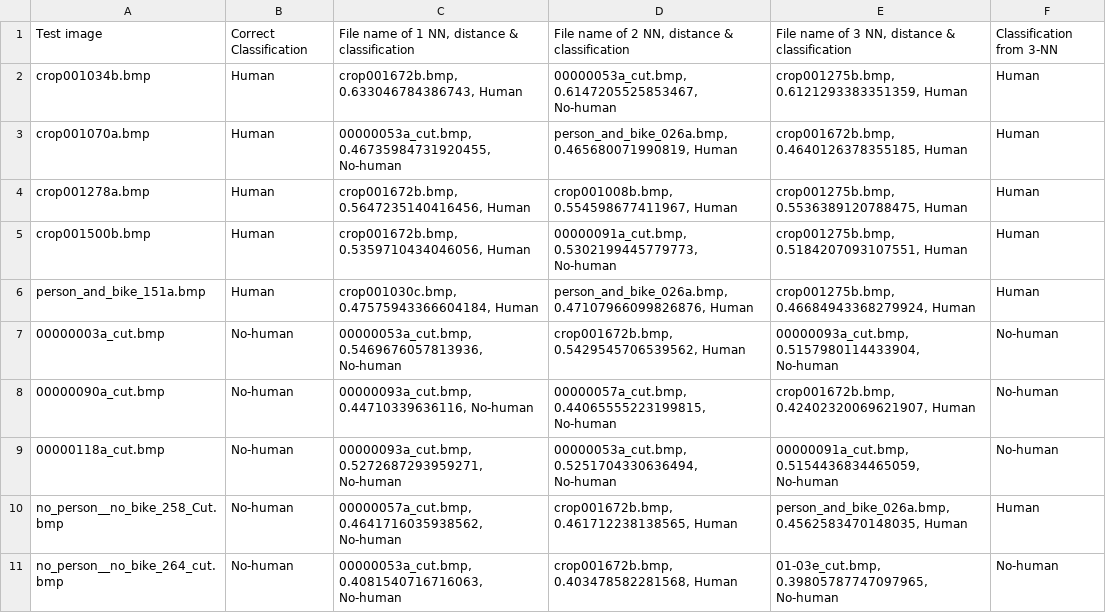
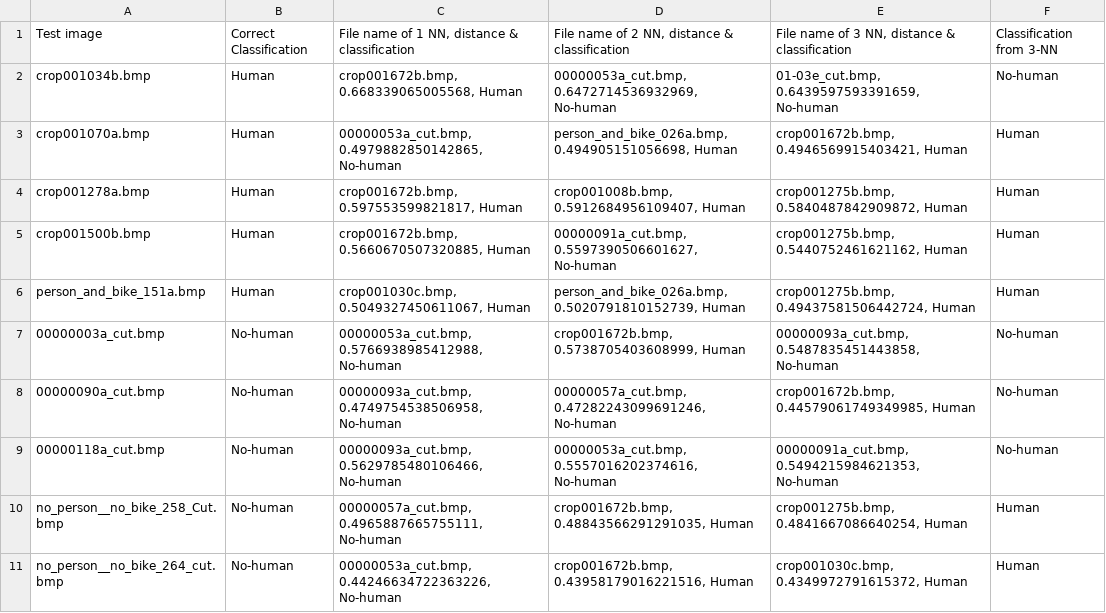
Before and after one commit to aniketbote/human-detection, a CSV file: output.csv, drawn as a sheet.

```diff
--- a/output.csv
+++ b/output.csv
@@ -1,11 +1,11 @@
 Test image,Correct Classification,"File name of 1 NN, distance & classification","File name of 2 NN, distance & classification","File name of 3 NN, distance & classification",Classification from 3-NN
-crop001034b.bmp,Human,"crop001672b.bmp, 0.633046784386743, Human","00000053a_cut.bmp, 0.6147205525853467, No-human","crop001275b.bmp, 0.6121293383351359, Human",Human
-crop001070a.bmp,Human,"00000053a_cut.bmp, 0.46735984731920455, No-human","person_and_bike_026a.bmp, 0.465680071990819, Human","crop001672b.bmp, 0.4640126378355185, Human",Human
-crop001278a.bmp,Human,"crop001672b.bmp, 0.5647235140416456, Human","crop001008b.bmp, 0.554598677411967, Human","crop001275b.bmp, 0.5536389120788475, Human",Human
-crop001500b.bmp,Human,"crop001672b.bmp, 0.5359710434046056, Human","00000091a_cut.bmp, 0.5302199445779773, No-human","crop001275b.bmp, 0.5184207093107551, Human",Human
-person_and_bike_151a.bmp,Human,"crop001030c.bmp, 0.47575943366604184, Human","person_and_bike_026a.bmp, 0.47107966099826876, Human","crop001275b.bmp, 0.46684943368279924, Human",Human
-00000003a_cut.bmp,No-human,"00000053a_cut.bmp, 0.5469676057813936, No-human","crop001672b.bmp, 0.5429545706539562, Human","00000093a_cut.bmp, 0.5157980114433904, No-human",No-human
-00000090a_cut.bmp,No-human,"00000093a_cut.bmp, 0.44710339636116, No-human","00000057a_cut.bmp, 0.44065555223199815, No-human","crop001672b.bmp, 0.42402320069621907, Human",No-human
-00000118a_cut.bmp,No-human,"00000093a_cut.bmp, 0.5272687293959271, No-human","00000053a_cut.bmp, 0.5251704330636494, No-human","00000091a_cut.bmp, 0.5154436834465059, No-human",No-human
-no_person__no_bike_258_Cut.bmp,No-human,"00000057a_cut.bmp, 0.4641716035938562, No-human","crop001672b.bmp, 0.461712238138565, Human","person_and_bike_026a.bmp, 0.4562583470148035, Human",Human
-no_person__no_bike_264_cut.bmp,No-human,"00000053a_cut.bmp, 0.4081540716716063, No-human","crop001672b.bmp, 0.403478582281568, Human","01-03e_cut.bmp, 0.39805787747097965, No-human",No-human
+crop001034b.bmp,Human,"crop001672b.bmp, 0.668339065005568, Human","00000053a_cut.bmp, 0.6472714536932969, No-human","01-03e_cut.bmp, 0.6439597593391659, No-human",No-human
+crop001070a.bmp,Human,"00000053a_cut.bmp, 0.4979882850142865, No-human","person_and_bike_026a.bmp, 0.494905151056698, Human","crop001672b.bmp, 0.4946569915403421, Human",Human
+crop001278a.bmp,Human,"crop001672b.bmp, 0.597553599821817, Human","crop001008b.bmp, 0.5912684956109407, Human","crop001275b.bmp, 0.5840487842909872, Human",Human
+crop001500b.bmp,Human,"crop001672b.bmp, 0.5660670507320885, Human","00000091a_cut.bmp, 0.5597390506601627, No-human","crop001275b.bmp, 0.5440752461621162, Human",Human
+person_and_bike_151a.bmp,Human,"crop001030c.bmp, 0.5049327450611067, Human","person_and_bike_026a.bmp, 0.5020791810152739, Human","crop001275b.bmp, 0.49437581506442724, Human",Human
+00000003a_cut.bmp,No-human,"00000053a_cut.bmp, 0.5766938985412988, No-human","crop001672b.bmp, 0.5738705403608999, Human","00000093a_cut.bmp, 0.5487835451443858, No-human",No-human
+00000090a_cut.bmp,No-human,"00000093a_cut.bmp, 0.4749754538506958, No-human","00000057a_cut.bmp, 0.47282243099691246, No-human","crop001672b.bmp, 0.44579061749349985, Human",No-human
+00000118a_cut.bmp,No-human,"00000093a_cut.bmp, 0.5629785480106466, No-human","00000053a_cut.bmp, 0.5557016202374616, No-human","00000091a_cut.bmp, 0.5494215984621353, No-human",No-human
+no_person__no_bike_258_Cut.bmp,No-human,"00000057a_cut.bmp, 0.4965887665755111, No-human","crop001672b.bmp, 0.48843566291291035, Human","crop001275b.bmp, 0.4841667086640254, Human",Human
+no_person__no_bike_264_cut.bmp,No-human,"00000053a_cut.bmp, 0.44246634722363226, No-human","crop001672b.bmp, 0.43958179016221516, Human","crop001030c.bmp, 0.4349972791615372, Human",Human
```
Also changed, not shown: 1 other file.
